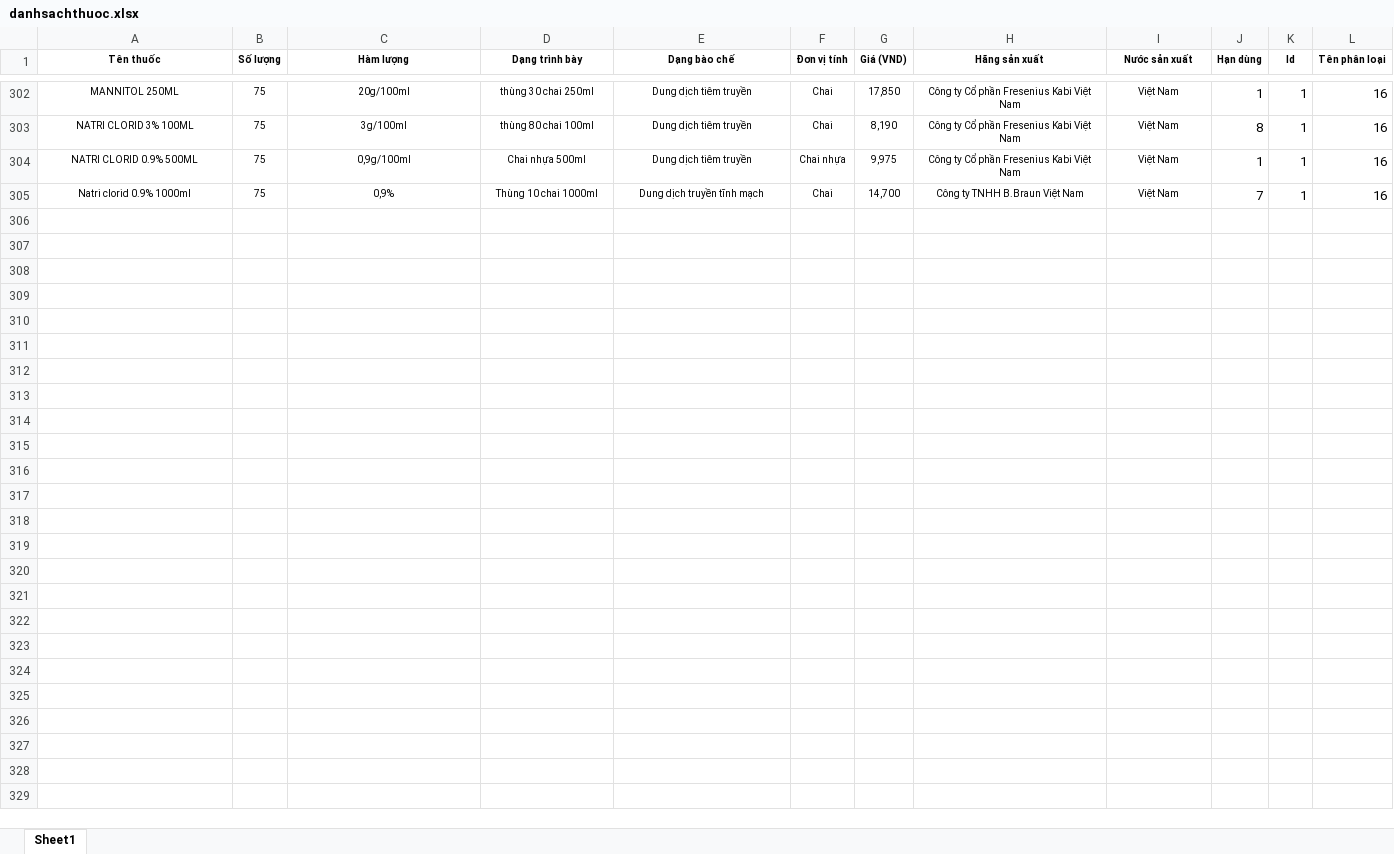
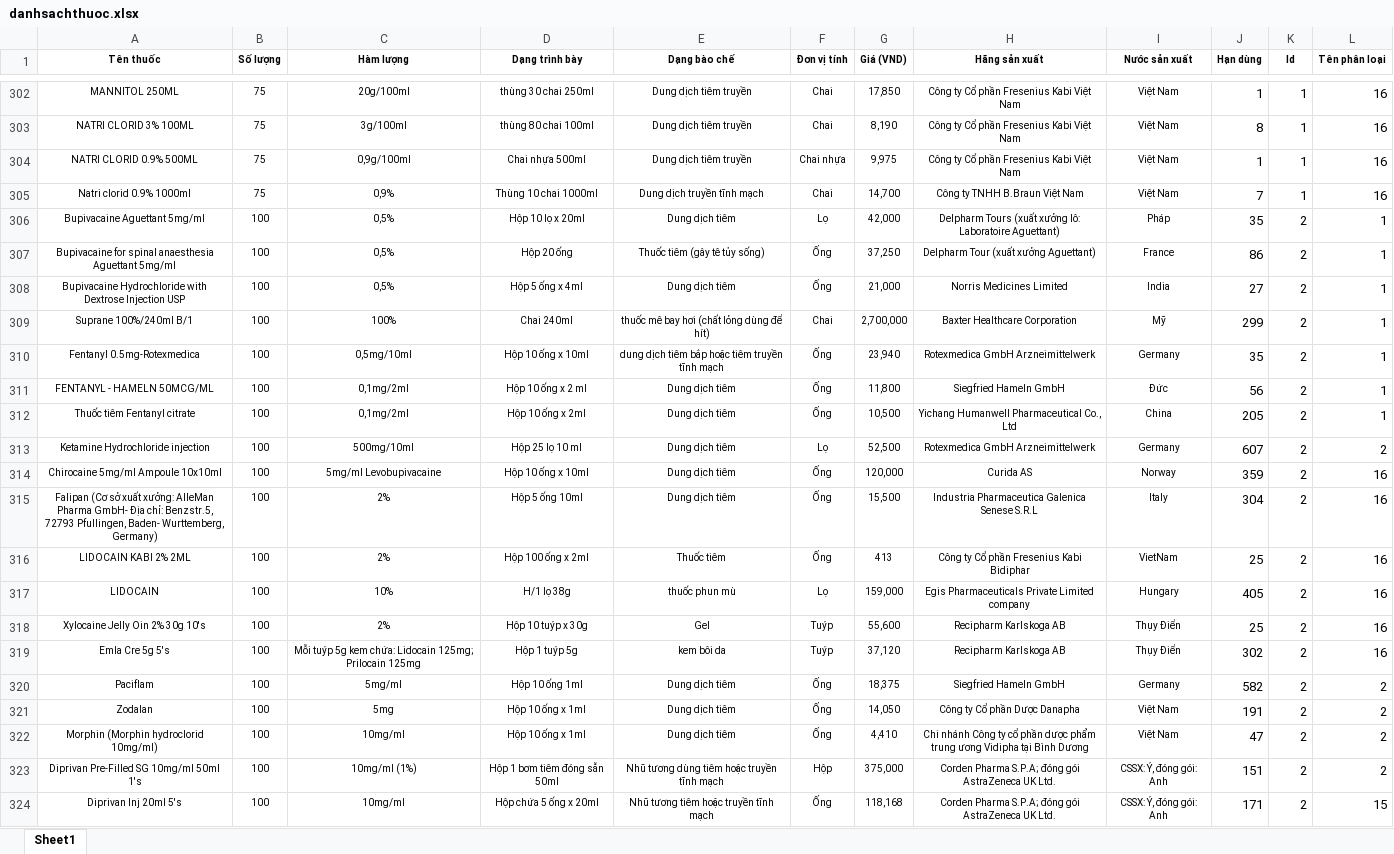
Before and after one commit to LeTuanAnh15112000/V20_thuoc_vattu, an Excel workbook: storage/app/public/data/danhsachthuoc.xlsx, sheet Sheet1, drawn as a sheet; only a part is shown, gaps mark what is left out; values as stored, in another font and other column widths than the file's, no borders; the diff covers the shown part only; the diff names each change by its address in the sheet, - before the commit and + after, or states it on an @@ line.

```diff
--- a/storage/app/public/data/danhsachthuoc.xlsx (sheet Sheet1)
+++ b/storage/app/public/data/danhsachthuoc.xlsx (sheet Sheet1)
+row 306: Bupivacaine Aguettant 5mg/ml | 100 | 0,5% | Hộp 10 lọ x 20ml | Dung dịch tiêm | Lọ | 42,000 | Delpharm Tours (xuất xưởng lô: Laboratoire Aguettant) | Pháp | 35 | 2 | 1
+row 307: Bupivacaine for spinal anaesthesia Aguettant 5mg/ml | 100 | 0,5% | Hộp 20 ống | Thuốc tiêm (gây tê tủy sống) | Ống | 37,250 | Delpharm Tour (xuất xưởng Aguettant) | France | 86 | 2 | 1
+row 308: Bupivacaine Hydrochloride with Dextrose Injection USP | 100 | 0,5% | Hộp 5 ống x 4ml | Dung dịch tiêm | Ống | 21,000 | Norris Medicines Limited | India | 27 | 2 | 1
+row 309: Suprane 100%/240ml B/1 | 100 | 100% | Chai 240ml | thuốc mê bay hơi (chất lỏng dùng để hít) | Chai | 2,700,000 | Baxter Healthcare Corporation | Mỹ | 299 | 2 | 1
+row 310: Fentanyl 0.5mg-Rotexmedica | 100 | 0,5mg/10ml | Hộp 10 ống x 10ml | dung dịch tiêm bắp hoặc tiêm truyền tĩnh mạch | Ống | 23,940 | Rotexmedica GmbH Arzneimittelwerk | Germany | 35 | 2 | 1
+row 311: FENTANYL - HAMELN 50MCG/ML | 100 | 0,1mg/2ml | Hộp 10 ống x 2 ml | Dung dịch tiêm | Ống | 11,800 | Siegfried Hameln GmbH | Đức | 56 | 2 | 1
+row 312: Thuốc tiêm Fentanyl citrate | 100 | 0,1mg/2ml | Hộp 10 ống x 2ml | Dung dịch tiêm | Ống | 10,500 | Yichang Humanwell Pharmaceutical Co., Ltd | China | 205 | 2 | 1
+row 313: Ketamine Hydrochloride injection | 100 | 500mg/10ml | Hộp 25 lọ 10 ml | Dung dịch tiêm | Lọ | 52,500 | Rotexmedica GmbH Arzneimittelwerk | Germany | 607 | 2 | 2
+row 314: Chirocaine 5mg/ml Ampoule 10x10ml | 100 | 5mg/ml Levobupivacaine | Hộp 10 ống x 10ml | Dung dịch tiêm | Ống | 120,000 | Curida AS | Norway | 359 | 2 | 16
+row 315: Falipan (Cơ sở xuất xưởng: AlleMan Pharma GmbH- Địa chỉ: Benzstr.5, 72793 Pfullingen, Baden- Wurttemberg, Germany) | 100 | 2% | Hộp 5 ống 10ml | Dung dịch tiêm | Ống | 15,500 | Industria Pharmaceutica Galenica Senese S.R.L | Italy | 304 | 2 | 16
+row 316: LIDOCAIN KABI 2% 2ML | 100 | 2% | Hộp 100 ống x 2ml | Thuốc tiêm | Ống | 413 | Công ty Cổ phần Fresenius Kabi Bidiphar | VietNam | 25 | 2 | 16
+row 317: LIDOCAIN | 100 | 10% | H/1 lọ 38g | thuốc phun mù | Lọ | 159,000 | Egis Pharmaceuticals Private Limited company | Hungary | 405 | 2 | 16
+row 318: Xylocaine Jelly Oin 2% 30g 10's | 100 | 2% | Hộp 10 tuýp x 30g | Gel | Tuýp | 55,600 | Recipharm Karlskoga AB | Thụy Điển | 25 | 2 | 16
+row 319: Emla Cre 5g 5's | 100 | Mỗi tuýp 5g kem chứa: Lidocain 125mg; Prilocain 125mg | Hộp 1 tuýp 5g | kem bôi da | Tuýp | 37,120 | Recipharm Karlskoga AB | Thụy Điển | 302 | 2 | 16
+row 320: Paciflam | 100 | 5mg/ml | Hộp 10 ống 1ml | Dung dịch tiêm | Ống | 18,375 | Siegfried Hameln GmbH | Germany | 582 | 2 | 2
+row 321: Zodalan | 100 | 5mg | Hộp 10 ống x 1ml | Dung dịch tiêm | Ống | 14,050 | Công ty Cổ phần Dược Danapha | Việt Nam | 191 | 2 | 2
+row 322: Morphin (Morphin hydroclorid 10mg/ml) | 100 | 10mg/ml | Hộp 10 ống x 1ml | Dung dịch tiêm | Ống | 4,410 | Chi nhánh Công ty cổ phần dược phẩm trung ương Vidipha tại Bình Dương | Việt Nam | 47 | 2 | 2
+row 323: Diprivan Pre-Filled SG 10mg/ml 50ml 1's | 100 | 10mg/ml (1%) | Hộp 1 bơm tiêm đóng sẵn 50ml | Nhũ tương dùng tiêm hoặc truyền tĩnh mạch | Hộp | 375,000 | Corden Pharma S.P.A; đóng gói AstraZeneca UK Ltd. | CSSX: Ý, đóng gói: Anh | 151 | 2 | 2
+row 324: Diprivan Inj 20ml 5's | 100 | 10mg/ml | Hộp chứa 5 ống x 20ml | Nhũ tương tiêm hoặc truyền tĩnh mạch | Ống | 118,168 | Corden Pharma S.P.A; đóng gói AstraZeneca UK Ltd. | CSSX: Ý, đóng gói: Anh | 171 | 2 | 15
```
Also changed, not shown: 80 added rows elsewhere in this sheet, 5 other files.
